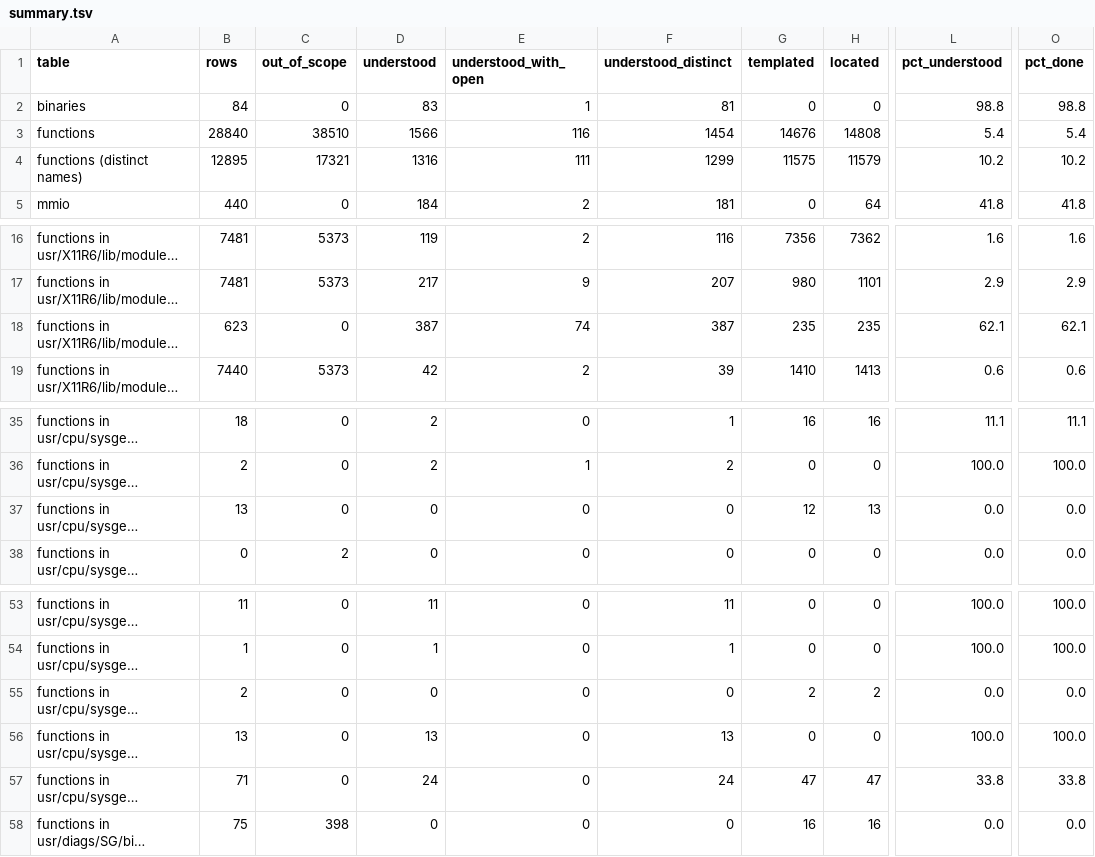
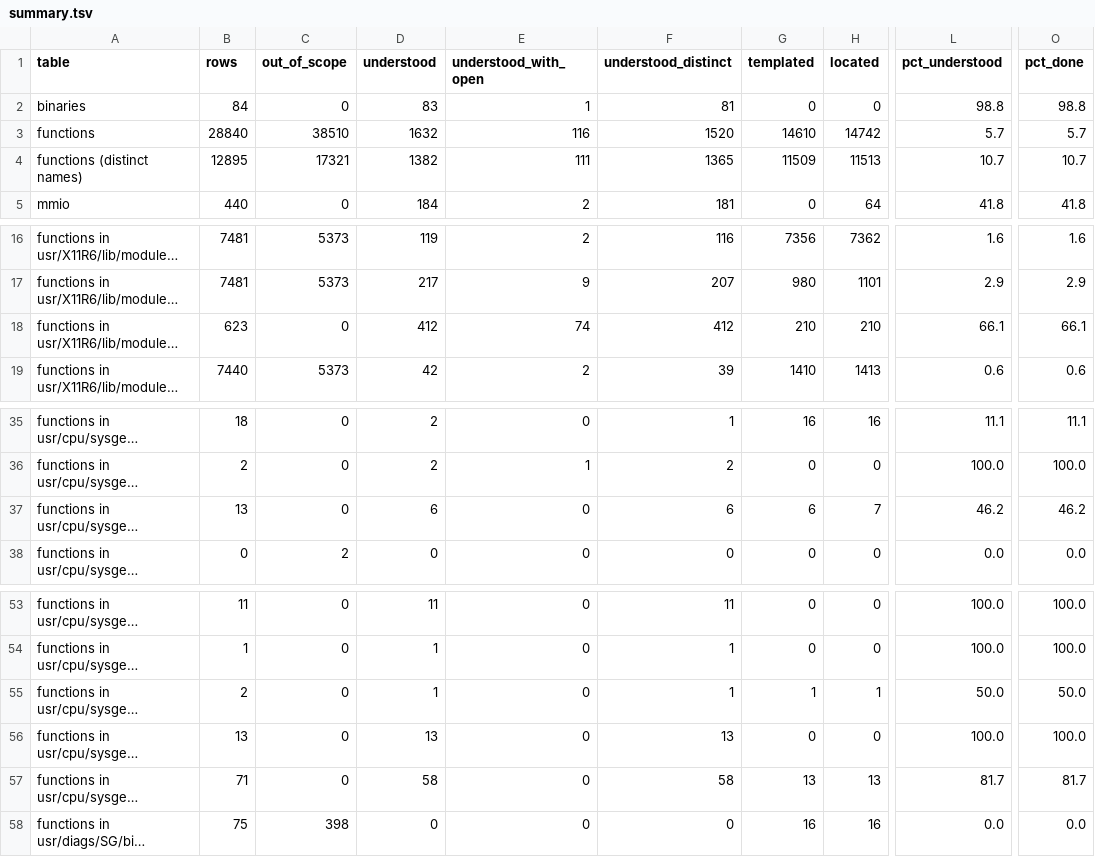
Before and after one commit to jamesbraid/voyager, a TSV file: generated/inventory/summary.tsv, drawn as a sheet; only a part is shown, gaps mark what is left out; long unchanged cells end in …; the diff names each change by its address in the sheet, - before the commit and + after, or states it on an @@ line.

Commit message:
software: write role entries for X driver helpers and crosstalk bridge accessors
Another batch of located rows read in their binaries and given role
entries that name registers, constants and call sites:

- fglrx_drv.so (27): the second pixel clock PLL read-update wait, the
  R200 and R300 command-processor constant blocks, bus master and AGP
  window setup, queue mode selection with its status poll, the memory
  surface aperture writer, rounding helpers, and the X extension reset
  and swap-dispatch hooks.
- xtalk.o (35): the hub-forwarding PIO and DMA map calls, the field
  accessors on interrupt, PIO and DMA handles, and the widget
  information getters.
- pic.o (6) and xbridge.o (1): the bridge widget driver registration,
  the PIO flush record setup and release, and the interrupt force and
  flush wait helpers.

Entries that depend on register names from the public Linux header
are graded inferred. Functions understood: 1566 to 1632 of 28840
(5.4% to 5.7%).

```diff
--- a/generated/inventory/summary.tsv
+++ b/generated/inventory/summary.tsv
-D3 (understood): 1566
+D3 (understood): 1632
-F3 (understood_distinct): 1454
+F3 (understood_distinct): 1520
-G3 (templated): 14676
+G3 (templated): 14610
-H3 (located): 14808
+H3 (located): 14742
-L3 (pct_understood): 5.4
+L3 (pct_understood): 5.7
-O3 (pct_done): 5.4
+O3 (pct_done): 5.7
-D4 (understood): 1316
+D4 (understood): 1382
-F4 (understood_distinct): 1299
+F4 (understood_distinct): 1365
-G4 (templated): 11575
+G4 (templated): 11509
-H4 (located): 11579
+H4 (located): 11513
-L4 (pct_understood): 10.2
+L4 (pct_understood): 10.7
-O4 (pct_done): 10.2
+O4 (pct_done): 10.7
-D18 (understood): 387
+D18 (understood): 412
-F18 (understood_distinct): 387
+F18 (understood_distinct): 412
-G18 (templated): 235
+G18 (templated): 210
-H18 (located): 235
+H18 (located): 210
-L18 (pct_understood): 62.1
+L18 (pct_understood): 66.1
-O18 (pct_done): 62.1
+O18 (pct_done): 66.1
-D37 (understood): 0
+D37 (understood): 6
-F37 (understood_distinct): 0
+F37 (understood_distinct): 6
-G37 (templated): 12
+G37 (templated): 6
-H37 (located): 13
+H37 (located): 7
-L37 (pct_understood): 0.0
+L37 (pct_understood): 46.2
-O37 (pct_done): 0.0
+O37 (pct_done): 46.2
-D55 (understood): 0
+D55 (understood): 1
-F55 (understood_distinct): 0
+F55 (understood_distinct): 1
-G55 (templated): 2
+G55 (templated): 1
-H55 (located): 2
+H55 (located): 1
-L55 (pct_understood): 0.0
+L55 (pct_understood): 50.0
-O55 (pct_done): 0.0
+O55 (pct_done): 50.0
-D57 (understood): 24
+D57 (understood): 58
-F57 (understood_distinct): 24
+F57 (understood_distinct): 58
-G57 (templated): 47
+G57 (templated): 13
-H57 (located): 47
+H57 (located): 13
-L57 (pct_understood): 33.8
+L57 (pct_understood): 81.7
-O57 (pct_done): 33.8
+O57 (pct_done): 81.7
```
Also changed, not shown: 6 other files.
